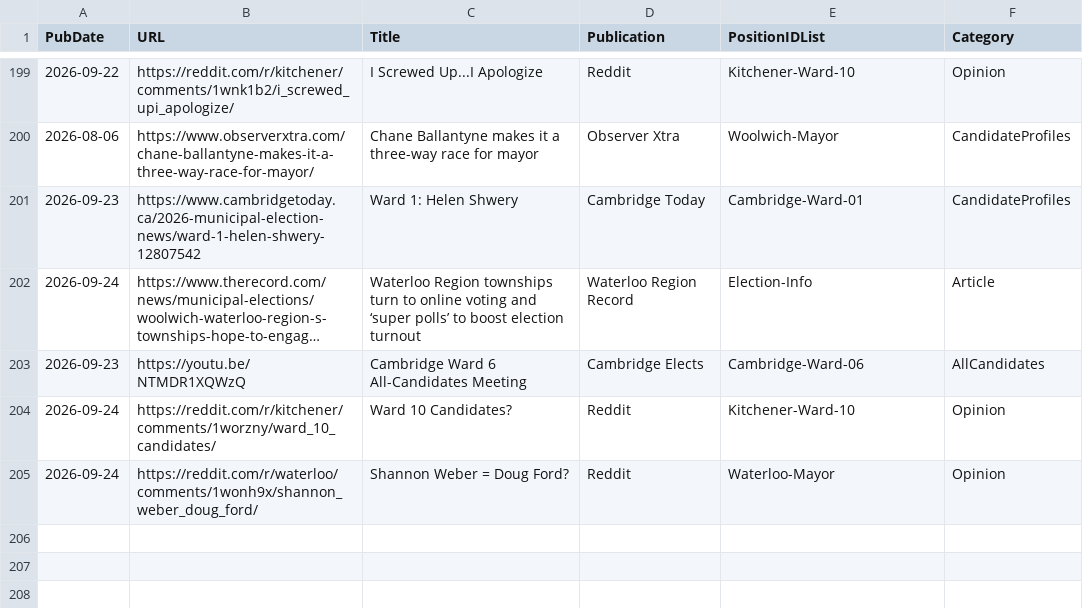
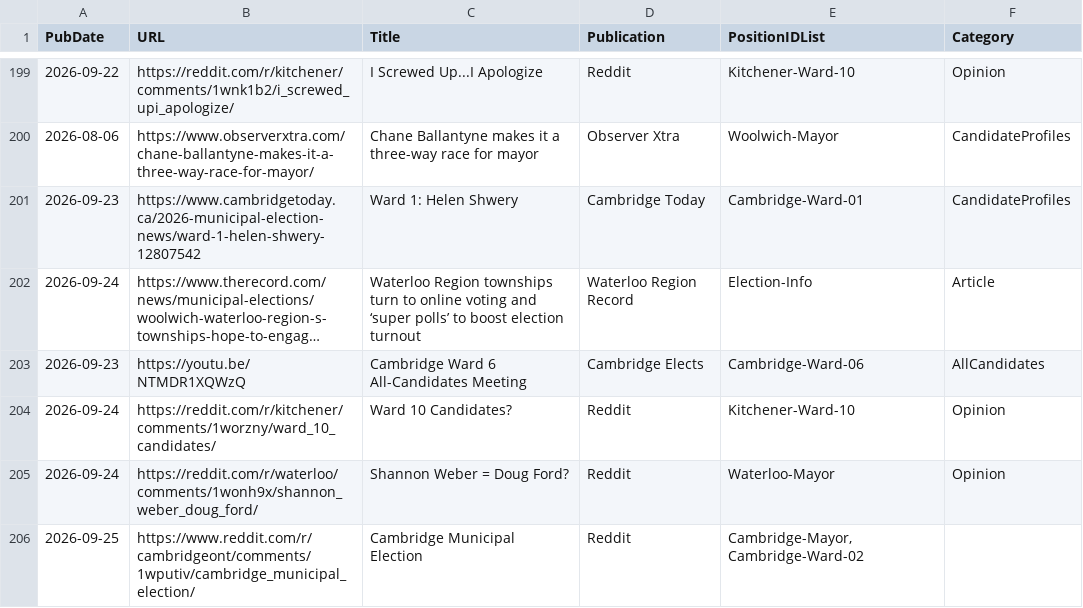
Before and after one commit to CivicTechWR/WRvotes, a CSV file: docs/_data/sync/media.csv, drawn as a sheet; only a part is shown, gaps mark what is left out; long unchanged cells end in …; the diff names each change by its address in the sheet, - before the commit and + after, or states it on an @@ line.

Commit message:
Auto-commit: updated events.csv, media.csv from Google Docs

```diff
--- a/docs/_data/sync/media.csv
+++ b/docs/_data/sync/media.csv
+row 206: 2026-09-25 | https://www.reddit.com/r/cambridgeont/comments/1wputiv/cambridge_municipal_election/ | Cambridge Municipal Election | Reddit | Cambridge-Mayor, Cambridge-Ward-02
```
Also changed, not shown: docs/_data/sync/events.csv.
